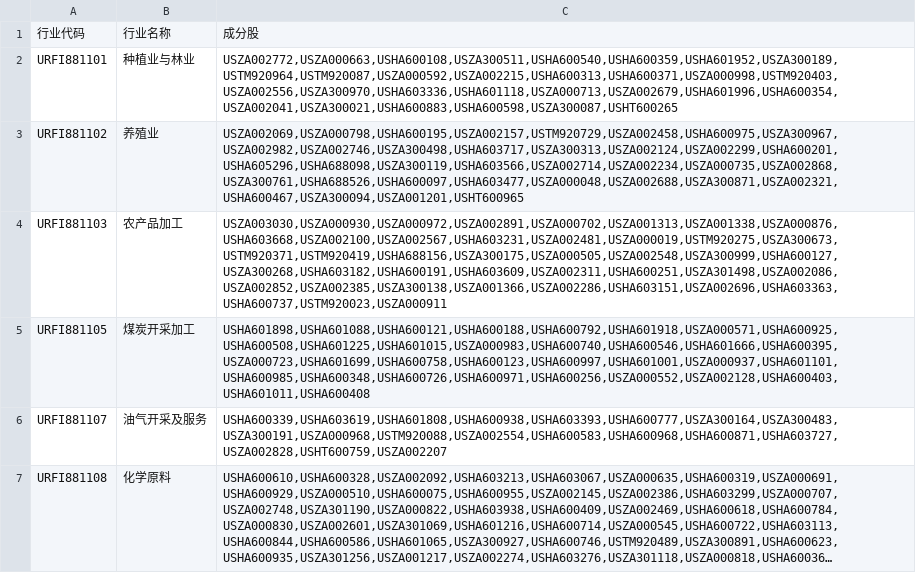
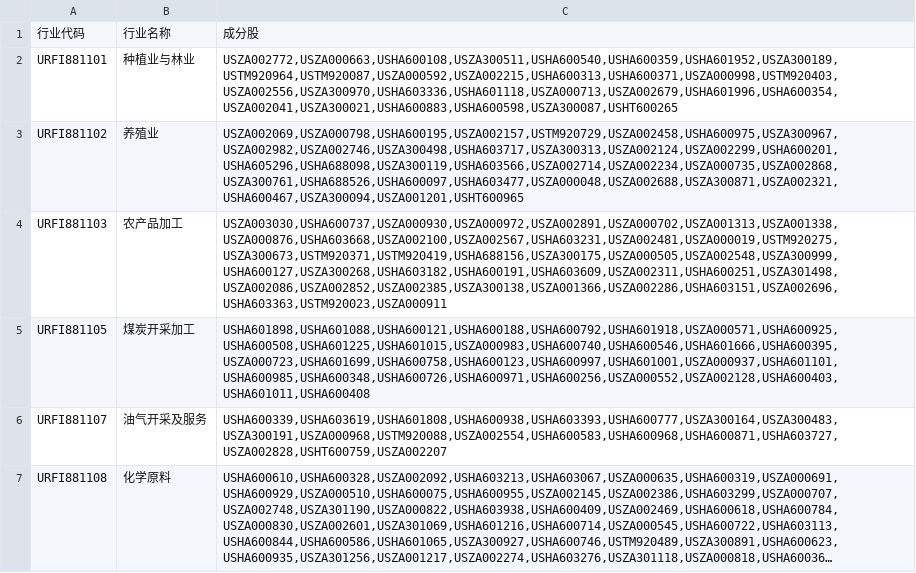
Before and after one commit to gulin90/thsdk, a CSV file: data/industry_constituents.csv, drawn as a sheet; only a part is shown; long unchanged cells end in …; the diff covers the shown part only.

```diff
--- a/data/industry_constituents.csv
+++ b/data/industry_constituents.csv
@@ -3,3 +3,3 @@ URFI881101,种植业与林业,"USZA002772,USZA000663,USHA600108,USZA300511,USHA6
 URFI881102,养殖业,"USZA002069,USZA000798,USHA600195,USZA002157,USTM920729,USZA002458,USHA600975,USZA300967,USZA002982,USZA002746,USZA300498,USHA603717,USZA300313,USZA002124,USZA002299,USHA600201,USHA605296,USHA688098,USZA300119,USHA603566,USZA002714,USZA002234,USZA000735,USZA002868,USZA300761,USHA688526,USHA600097,USHA603477,USZA000048,USZA002688,USZA300871,USZA002321,USHA600467,USZA300094,USZA001201,USHT600965"
-URFI881103,农产品加工,"USZA003030,USZA000930,USZA000972,USZA002891,USZA000702,USZA001313,USZA001338,USZA000876,USHA603668,USZA002100,USZA002567,USHA603231,USZA002481,USZA000019,USTM920275,USZA300673,USTM920371,USTM920419,USHA688156,USZA300175,USZA000505,USZA002548,USZA300999,USHA600127,USZA300268,USHA603182,USHA600191,USHA603609,USZA002311,USHA600251,USZA301498,USZA002086,USZA002852,USZA002385,USZA300138,USZA001366,USZA002286,USHA603151,USZA002696,USHA603363,USHA600737,USTM920023,USZA000911"
+URFI881103,农产品加工,"USZA003030,USHA600737,USZA000930,USZA000972,USZA002891,USZA000702,USZA001313,USZA001338,USZA000876,USHA603668,USZA002100,USZA002567,USHA603231,USZA002481,USZA000019,USTM920275,USZA300673,USTM920371,USTM920419,USHA688156,USZA300175,USZA000505,USZA002548,USZA300999,USHA600127,USZA300268,USHA603182,USHA600191,USHA603609,USZA002311,USHA600251,USZA301498,USZA002086,USZA002852,USZA002385,USZA300138,USZA001366,USZA002286,USHA603151,USZA002696,USHA603363,USTM920023,USZA000911"
 URFI881105,煤炭开采加工,"USHA601898,USHA601088,USHA600121,USHA600188,USHA600792,USHA601918,USZA000571,USHA600925,USHA600508,USHA601225,USHA601015,USZA000983,USHA600740,USHA600546,USHA601666,USHA600395,USZA000723,USHA601699,USHA600758,USHA600123,USHA600997,USHA601001,USZA000937,USHA601101,USHA600985,USHA600348,USHA600726,USHA600971,USHA600256,USZA000552,USZA002128,USHA600403,USHA601011,USHA600408"
```
Also changed, not shown: 8 edited cells elsewhere in this file.
